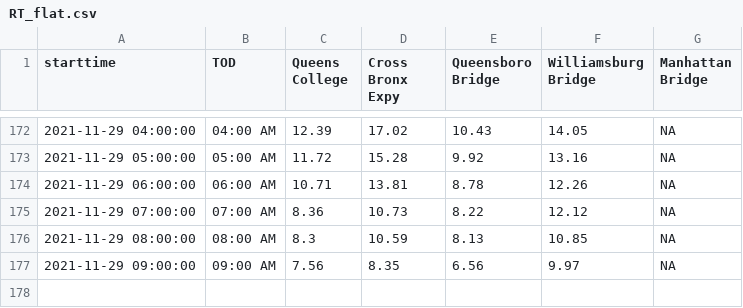
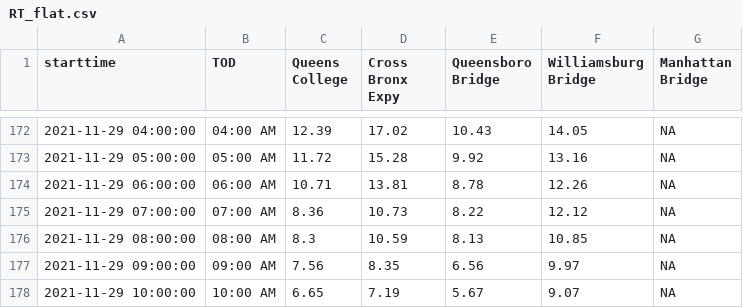
Before and after one commit to nychealth/realtime-air-quality, a CSV file: RT_flat.csv, drawn as a sheet; only a part is shown, gaps mark what is left out.

Commit message:
Regular auto-commit

```diff
--- a/RT_flat.csv
+++ b/RT_flat.csv
@@ -177 +177,2 @@
 2021-11-29 09:00:00,"09:00 AM",7.56,8.35,6.56,9.97,NA
+2021-11-29 10:00:00,"10:00 AM",6.65,7.19,5.67,9.07,NA
```
